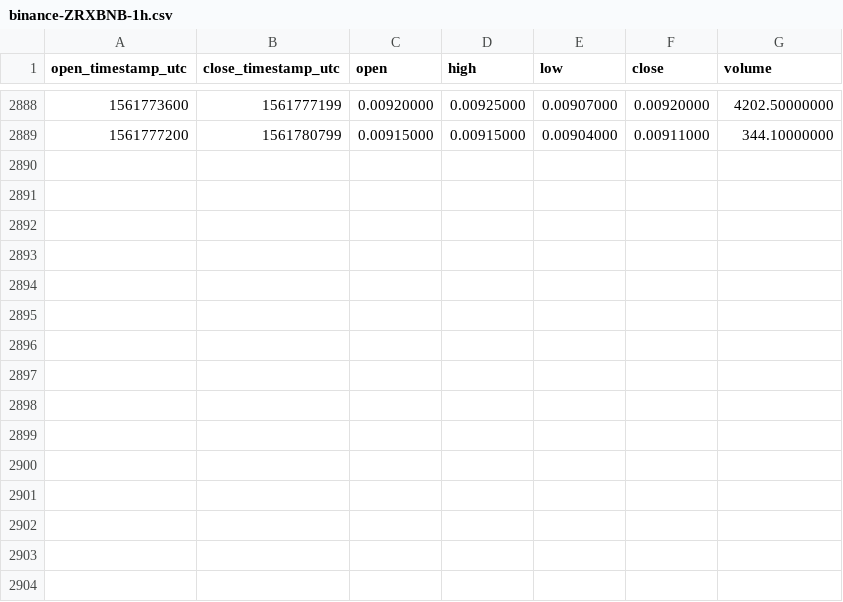
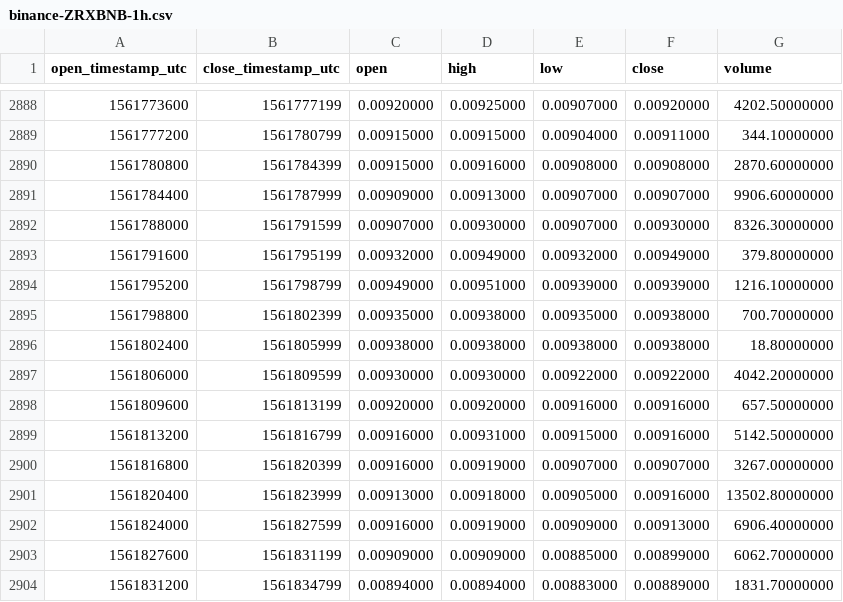
Before and after one commit to cryptobigbro/binance-ZRXBNB, a CSV file: binance-ZRXBNB-1h.csv, drawn as a sheet; only a part is shown, gaps mark what is left out; the diff names each change by its address in the sheet, - before the commit and + after, or states it on an @@ line.

Commit message:
Update OHLCV data.

```diff
--- a/binance-ZRXBNB-1h.csv
+++ b/binance-ZRXBNB-1h.csv
+row 2890: 1561780800 | 1561784399 | 0.00915000 | 0.00916000 | 0.00908000 | 0.00908000 | 2870.60000000
+row 2891: 1561784400 | 1561787999 | 0.00909000 | 0.00913000 | 0.00907000 | 0.00907000 | 9906.60000000
+row 2892: 1561788000 | 1561791599 | 0.00907000 | 0.00930000 | 0.00907000 | 0.00930000 | 8326.30000000
+row 2893: 1561791600 | 1561795199 | 0.00932000 | 0.00949000 | 0.00932000 | 0.00949000 | 379.80000000
+row 2894: 1561795200 | 1561798799 | 0.00949000 | 0.00951000 | 0.00939000 | 0.00939000 | 1216.10000000
+row 2895: 1561798800 | 1561802399 | 0.00935000 | 0.00938000 | 0.00935000 | 0.00938000 | 700.70000000
+row 2896: 1561802400 | 1561805999 | 0.00938000 | 0.00938000 | 0.00938000 | 0.00938000 | 18.80000000
+row 2897: 1561806000 | 1561809599 | 0.00930000 | 0.00930000 | 0.00922000 | 0.00922000 | 4042.20000000
+row 2898: 1561809600 | 1561813199 | 0.00920000 | 0.00920000 | 0.00916000 | 0.00916000 | 657.50000000
+row 2899: 1561813200 | 1561816799 | 0.00916000 | 0.00931000 | 0.00915000 | 0.00916000 | 5142.50000000
+row 2900: 1561816800 | 1561820399 | 0.00916000 | 0.00919000 | 0.00907000 | 0.00907000 | 3267.00000000
+row 2901: 1561820400 | 1561823999 | 0.00913000 | 0.00918000 | 0.00905000 | 0.00916000 | 13502.80000000
+row 2902: 1561824000 | 1561827599 | 0.00916000 | 0.00919000 | 0.00909000 | 0.00913000 | 6906.40000000
+row 2903: 1561827600 | 1561831199 | 0.00909000 | 0.00909000 | 0.00885000 | 0.00899000 | 6062.70000000
+row 2904: 1561831200 | 1561834799 | 0.00894000 | 0.00894000 | 0.00883000 | 0.00889000 | 1831.70000000
```
